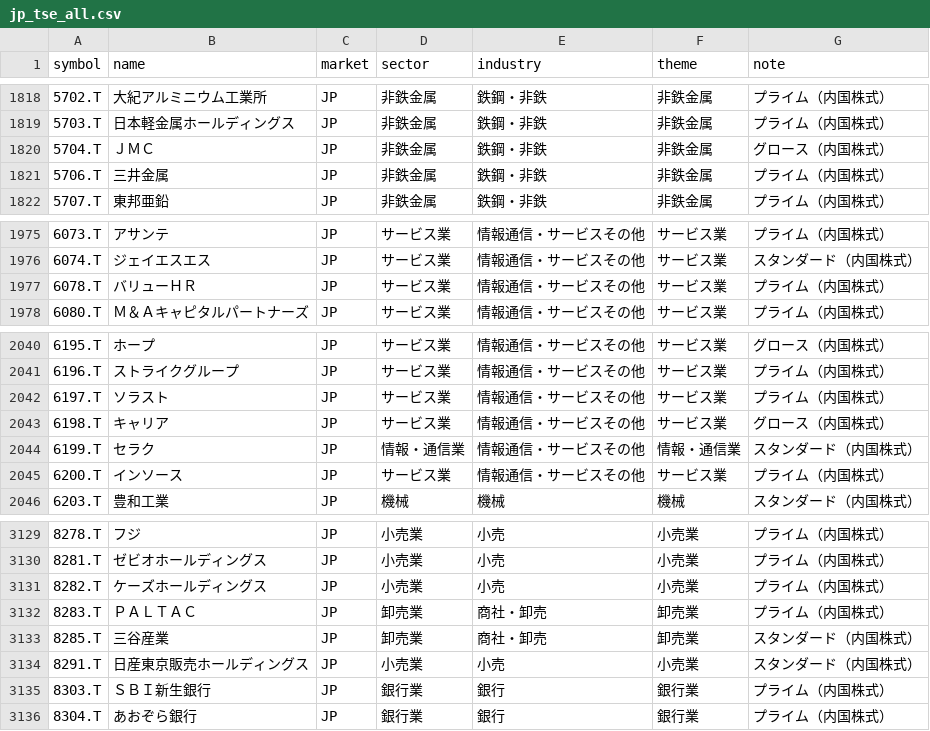
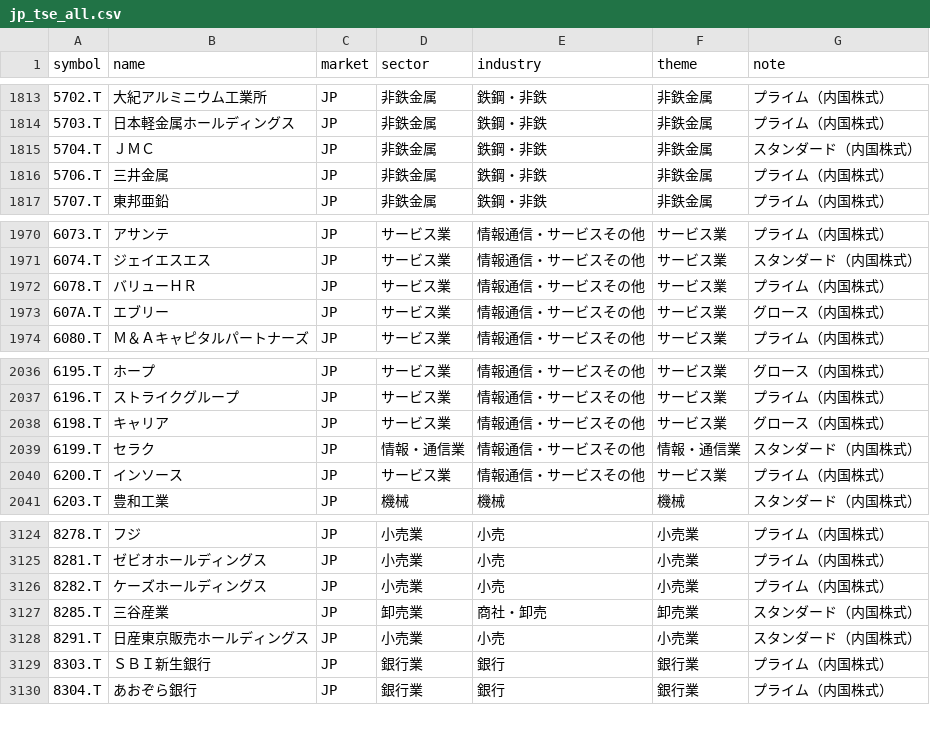
Before and after one commit to tes423ash-a11y/japan-stock-portal, a CSV file: universes/jp_tse_all.csv, drawn as a sheet; only a part is shown, gaps mark what is left out; the diff covers the shown part only.

```diff
--- a/universes/jp_tse_all.csv
+++ b/universes/jp_tse_all.csv
@@ -1819,3 +1814,3 @@ symbol,name,market,sector,industry,theme,note
 5703.T,日本軽金属ホールディングス,JP,非鉄金属,鉄鋼・非鉄,非鉄金属,プライム（内国株式）
-5704.T,ＪＭＣ,JP,非鉄金属,鉄鋼・非鉄,非鉄金属,グロース（内国株式）
+5704.T,ＪＭＣ,JP,非鉄金属,鉄鋼・非鉄,非鉄金属,スタンダード（内国株式）
 5706.T,三井金属,JP,非鉄金属,鉄鋼・非鉄,非鉄金属,プライム（内国株式）
@@ -1977,2 +1972,3 @@ symbol,name,market,sector,industry,theme,note
 6078.T,バリューＨＲ,JP,サービス業,情報通信・サービスその他,サービス業,プライム（内国株式）
+607A.T,エブリー,JP,サービス業,情報通信・サービスその他,サービス業,グロース（内国株式）
 6080.T,Ｍ＆Ａキャピタルパートナーズ,JP,サービス業,情報通信・サービスその他,サービス業,プライム（内国株式）
@@ -2041,3 +2037,2 @@ symbol,name,market,sector,industry,theme,note
 6196.T,ストライクグループ,JP,サービス業,情報通信・サービスその他,サービス業,プライム（内国株式）
-6197.T,ソラスト,JP,サービス業,情報通信・サービスその他,サービス業,プライム（内国株式）
 6198.T,キャリア,JP,サービス業,情報通信・サービスその他,サービス業,グロース（内国株式）
@@ -3131,3 +3126,2 @@ symbol,name,market,sector,industry,theme,note
 8282.T,ケーズホールディングス,JP,小売業,小売,小売業,プライム（内国株式）
-8283.T,ＰＡＬＴＡＣ,JP,卸売業,商社・卸売,卸売業,プライム（内国株式）
 8285.T,三谷産業,JP,卸売業,商社・卸売,卸売業,スタンダード（内国株式）
```
Also changed, not shown: 5 removed rows elsewhere in this file, 10 other files.
